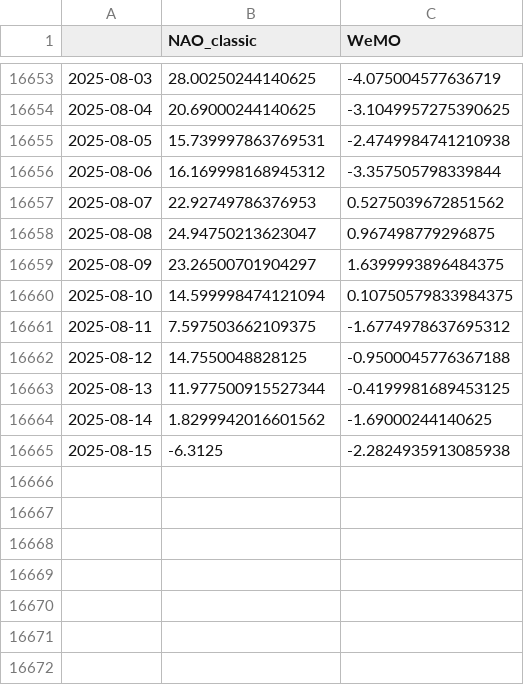
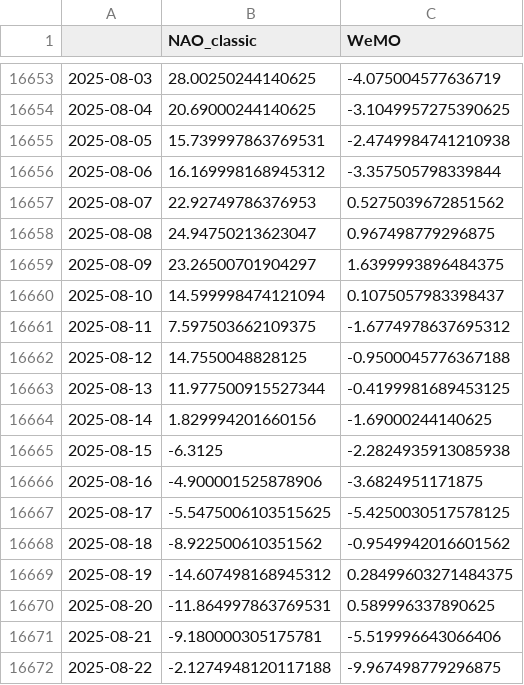
Before and after one commit to linusmagnusson/clint_ts_output, a CSV file: nao_classic_raw.csv, drawn as a sheet; only a part is shown, gaps mark what is left out.

```diff
--- a/nao_classic_raw.csv
+++ b/nao_classic_raw.csv
@@ -16659,3 +16659,3 @@
 2025-08-09,23.26500701904297,1.6399993896484375
-2025-08-10,14.599998474121094,0.10750579833984375
+2025-08-10,14.599998474121094,0.1075057983398437
 2025-08-11,7.597503662109375,-1.6774978637695312
@@ -16663,3 +16663,10 @@
 2025-08-13,11.977500915527344,-0.4199981689453125
-2025-08-14,1.8299942016601562,-1.69000244140625
+2025-08-14,1.829994201660156,-1.69000244140625
 2025-08-15,-6.3125,-2.2824935913085938
+2025-08-16,-4.900001525878906,-3.6824951171875
+2025-08-17,-5.5475006103515625,-5.4250030517578125
+2025-08-18,-8.922500610351562,-0.9549942016601562
+2025-08-19,-14.607498168945312,0.28499603271484375
+2025-08-20,-11.864997863769531,0.589996337890625
+2025-08-21,-9.180000305175781,-5.519996643066406
+2025-08-22,-2.1274948120117188,-9.967498779296875
```
Also changed, not shown: area_AO1000_raw.csv, glob_2t_raw.csv, 12 other files.
